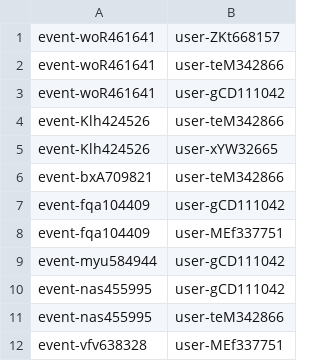
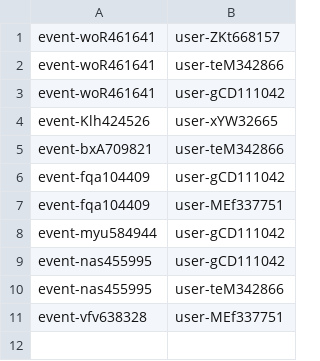
Before and after one commit to Homiez09/plasom-reunion, a CSV file: data/join-event.csv, drawn as a sheet.

```diff
--- a/data/join-event.csv
+++ b/data/join-event.csv
@@ -3,3 +3,2 @@ event-woR461641,user-teM342866
 event-woR461641,user-gCD111042
-event-Klh424526,user-teM342866
 event-Klh424526,user-xYW32665
```
Also changed, not shown: data/event-list.csv, data/user-list.csv, 9 other files.
